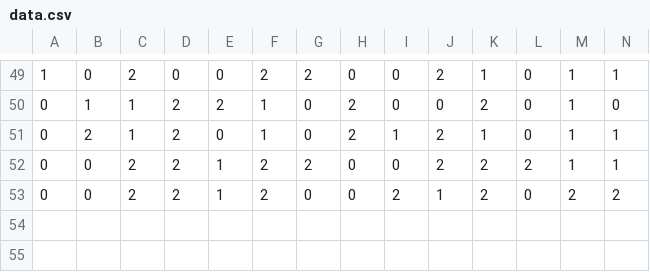
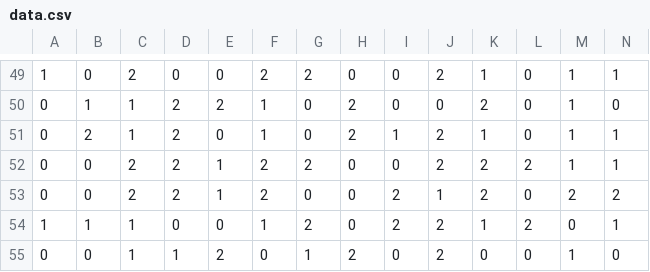
Before and after one commit to quantumnaan/janken_bot, a CSV file: data/data.csv, drawn as a sheet; only a part is shown, gaps mark what is left out; rows hold the shown columns only; the diff names each change by its address in the sheet, - before the commit and + after, or states it on an @@ line.

```diff
--- a/data/data.csv
+++ b/data/data.csv
+row 54: 1 | 1 | 1 | 0 | 0 | 1 | 2 | 0 | 2 | 2 | 1 | 2 | 0 | 1
+row 55: 0 | 0 | 1 | 1 | 2 | 0 | 1 | 2 | 0 | 2 | 0 | 0 | 1 | 0
```
Also changed, not shown: 6 other files.
